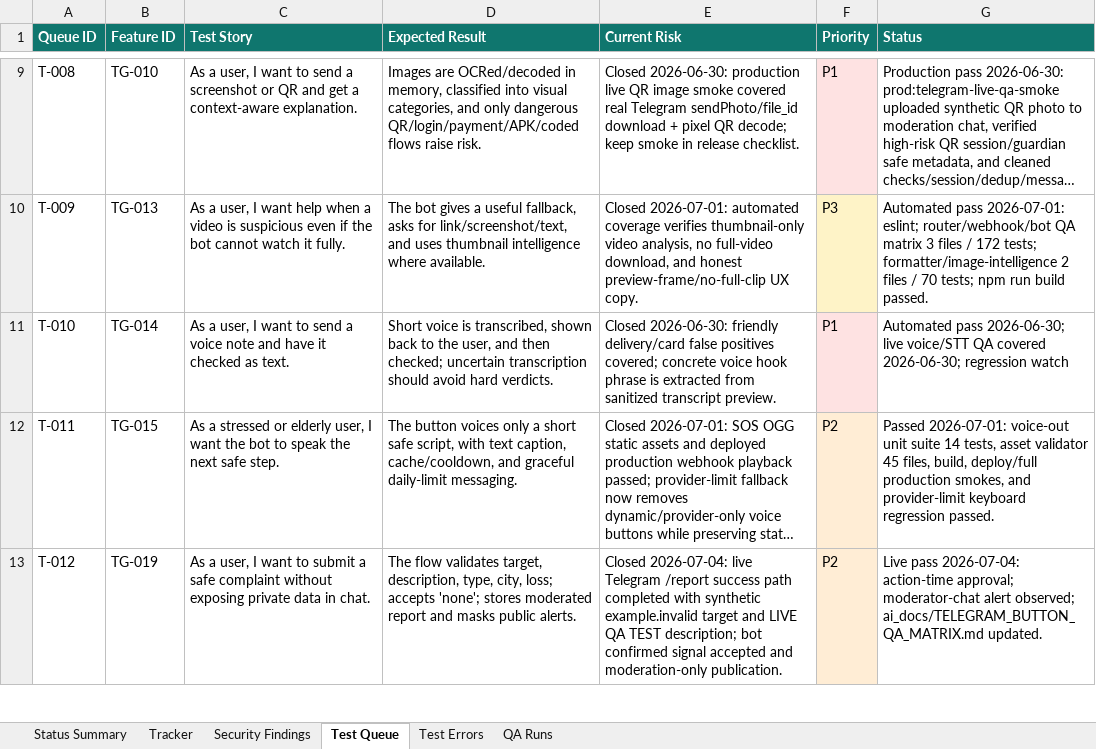
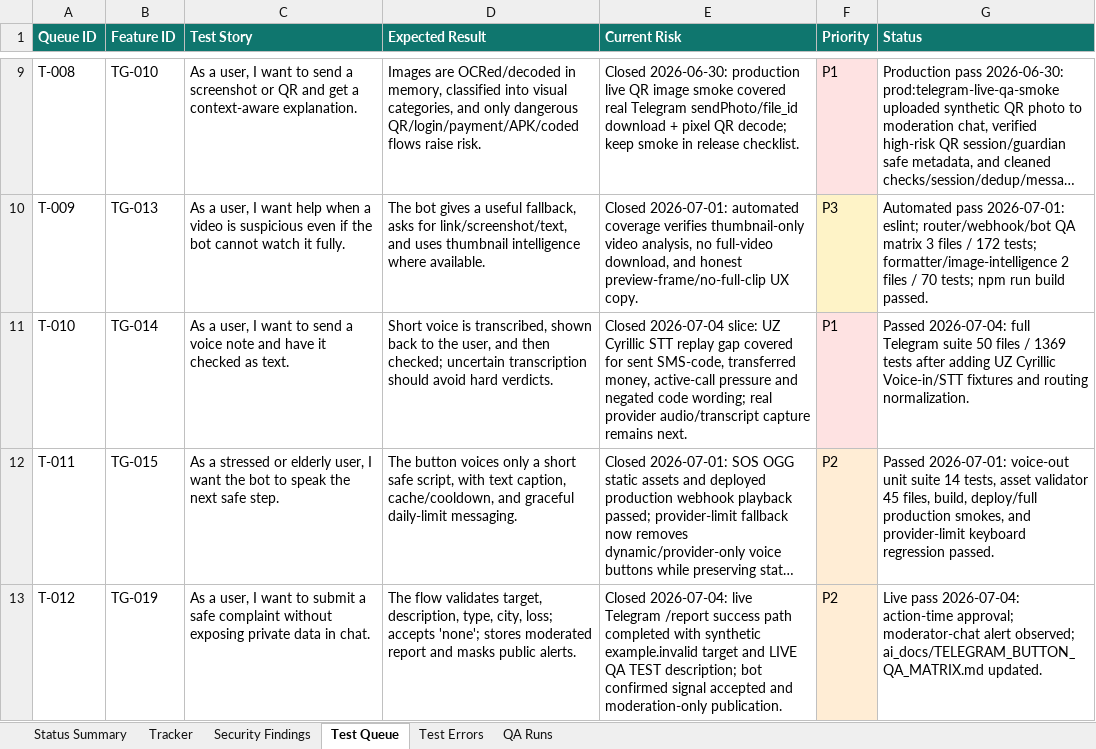
Before and after one commit to Web-pixel-creator/Scam-guard-Main, an Excel workbook: ai_docs/FEATURE_USER_STORY_TRACKER.xlsx, sheet Test Queue, drawn as a sheet; only a part is shown, gaps mark what is left out; long unchanged cells end in …; values as stored, in another font and other column widths than the file's, no borders; the diff names each change by its address in the sheet, - before the commit and + after, or states it on an @@ line.

Commit message:
fix(telegram): cover uz cyrillic voice stt intents

```diff
--- a/ai_docs/FEATURE_USER_STORY_TRACKER.xlsx (sheet Test Queue)
+++ b/ai_docs/FEATURE_USER_STORY_TRACKER.xlsx (sheet Test Queue)
-E11 (Current Risk): Closed 2026-06-30: friendly delivery/card false positives covered; concrete voice hook phrase is extracted from sanitized transcript preview.
+E11 (Current Risk): Closed 2026-07-04 slice: UZ Cyrillic STT replay gap covered for sent SMS-code, transferred money, active-call pressure and negated code wording; real provider audio/transcript capture remains next.
-G11 (Status): Automated pass 2026-06-30; live voice/STT QA covered 2026-06-30; regression watch
+G11 (Status): Passed 2026-07-04: full Telegram suite 50 files / 1369 tests after adding UZ Cyrillic Voice-in/STT fixtures and routing normalization.
```
Also changed, not shown: sheet QA Runs, sheet Tracker, sheet Status Summary, 5 other files.
